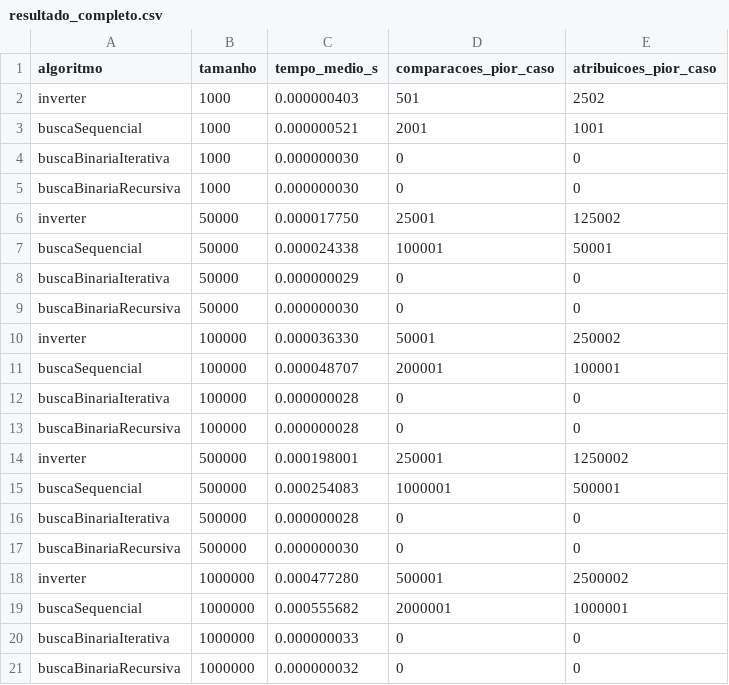
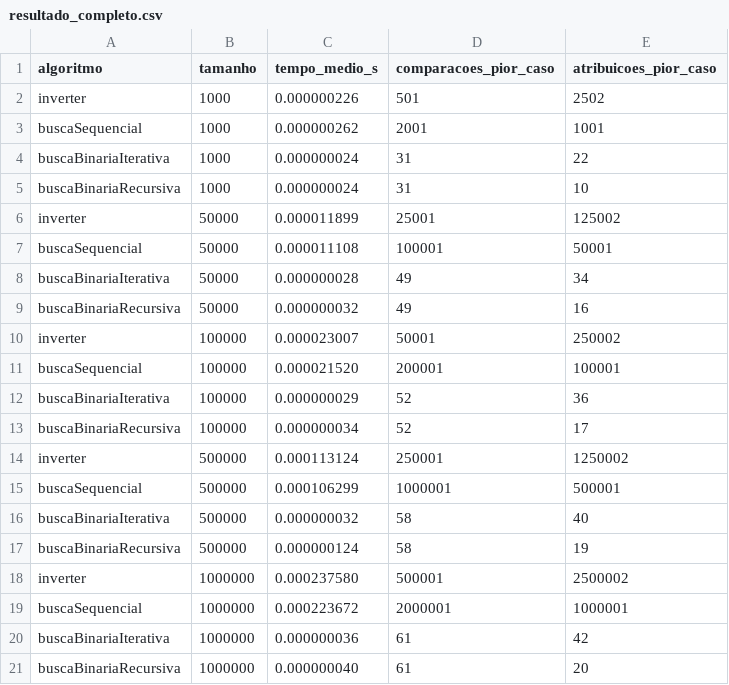
Before and after one commit to nonotre/dsa-trabalho-1, a CSV file: resultados/resultado_completo.csv, drawn as a sheet.

Commit message:
Integra busca binária recursiva e fecha o relatório com rodada única
- algoritmos.c: buscaBinariaRecursiva (Gustavo Cestari Cassaro Mendes),
  entregue por arquivo; nomes e NUSP dos quatro integrantes nos
  cabeçalhos; comentários TODO removidos das funções já implementadas
- rodar_benchmark.sh: perfil de energia em performance durante a
  medição (restaurado ao final); tempos variavam 2,7x entre rodadas
- grafico_medicoes.py: linha da mediana e marcação de pontos fora da
  escala (> 3x a mediana), para um pico único não achatar o painel
- resultados/ e graficos/: rodada única com as quatro funções na
  mesma máquina; 5/5 casos oficiais passando
- relatorio.md: tabelas 2.2-2.5 e 4.1-4.3 com os números finais,
  seções 2.3-2.5 e 4.5 reescritas com os dados, integrantes e
  contribuições completos
- README: estado final e observações sobre medição

```diff
--- a/resultados/resultado_completo.csv
+++ b/resultados/resultado_completo.csv
@@ -1,21 +1,21 @@
 algoritmo,tamanho,tempo_medio_s,comparacoes_pior_caso,atribuicoes_pior_caso
-inverter,1000,0.000000403,501,2502
-buscaSequencial,1000,0.000000521,2001,1001
-buscaBinariaIterativa,1000,0.000000030,0,0
-buscaBinariaRecursiva,1000,0.000000030,0,0
-inverter,50000,0.000017750,25001,125002
-buscaSequencial,50000,0.000024338,100001,50001
-buscaBinariaIterativa,50000,0.000000029,0,0
-buscaBinariaRecursiva,50000,0.000000030,0,0
-inverter,100000,0.000036330,50001,250002
-buscaSequencial,100000,0.000048707,200001,100001
-buscaBinariaIterativa,100000,0.000000028,0,0
-buscaBinariaRecursiva,100000,0.000000028,0,0
-inverter,500000,0.000198001,250001,1250002
-buscaSequencial,500000,0.000254083,1000001,500001
-buscaBinariaIterativa,500000,0.000000028,0,0
-buscaBinariaRecursiva,500000,0.000000030,0,0
-inverter,1000000,0.000477280,500001,2500002
-buscaSequencial,1000000,0.000555682,2000001,1000001
-buscaBinariaIterativa,1000000,0.000000033,0,0
-buscaBinariaRecursiva,1000000,0.000000032,0,0
+inverter,1000,0.000000226,501,2502
+buscaSequencial,1000,0.000000262,2001,1001
+buscaBinariaIterativa,1000,0.000000024,31,22
+buscaBinariaRecursiva,1000,0.000000024,31,10
+inverter,50000,0.000011899,25001,125002
+buscaSequencial,50000,0.000011108,100001,50001
+buscaBinariaIterativa,50000,0.000000028,49,34
+buscaBinariaRecursiva,50000,0.000000032,49,16
+inverter,100000,0.000023007,50001,250002
+buscaSequencial,100000,0.000021520,200001,100001
+buscaBinariaIterativa,100000,0.000000029,52,36
+buscaBinariaRecursiva,100000,0.000000034,52,17
+inverter,500000,0.000113124,250001,1250002
+buscaSequencial,500000,0.000106299,1000001,500001
+buscaBinariaIterativa,500000,0.000000032,58,40
+buscaBinariaRecursiva,500000,0.000000124,58,19
+inverter,1000000,0.000237580,500001,2500002
+buscaSequencial,1000000,0.000223672,2000001,1000001
+buscaBinariaIterativa,1000000,0.000000036,61,42
+buscaBinariaRecursiva,1000000,0.000000040,61,20
```
Also changed, not shown: resultados/tempos_detalhados.csv, 13 other files.
